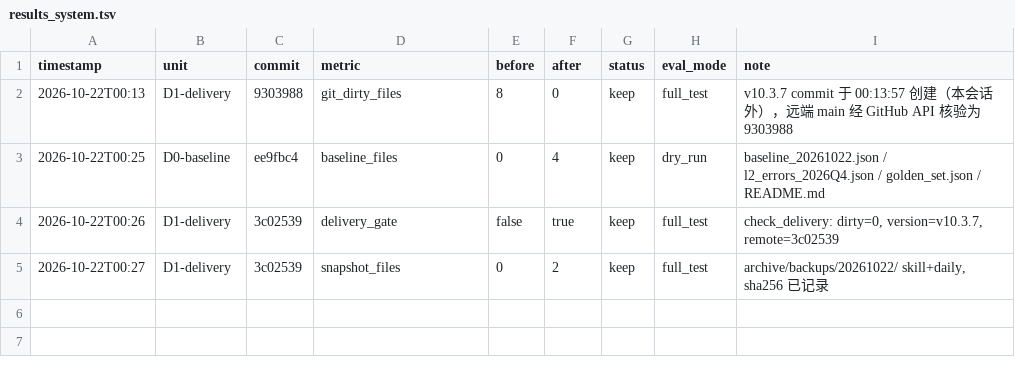
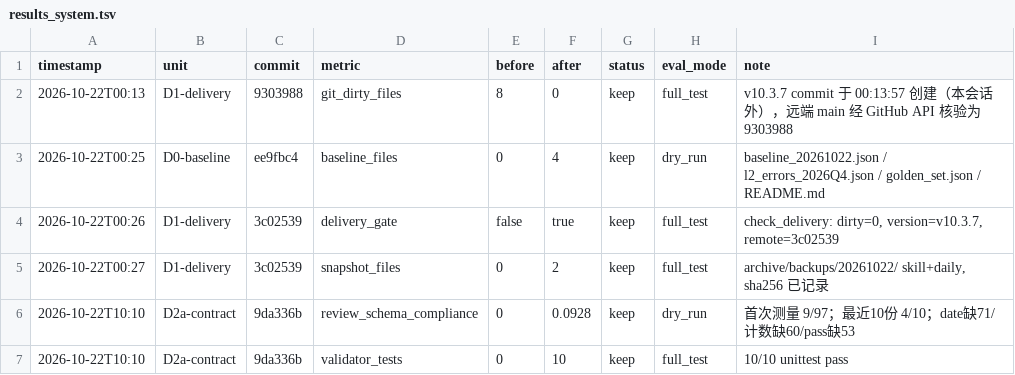
Before and after one commit to Saber-doudou/history-today-writer, a TSV file: eval/results_system.tsv, drawn as a sheet; the diff names each change by its address in the sheet, - before the commit and + after, or states it on an @@ line.

Commit message:
opt(D2a): record contract baseline in results ledger

```diff
--- a/eval/results_system.tsv
+++ b/eval/results_system.tsv
+row 6: 2026-10-22T10:10 | D2a-contract | 9da336b | review_schema_compliance | 0 | 0.0928 | keep | dry_run | 首次测量 9/97；最近10份 4/10；date缺71/计数缺60/pass缺53
+row 7: 2026-10-22T10:10 | D2a-contract | 9da336b | validator_tests | 0 | 10 | keep | full_test | 10/10 unittest pass
```
